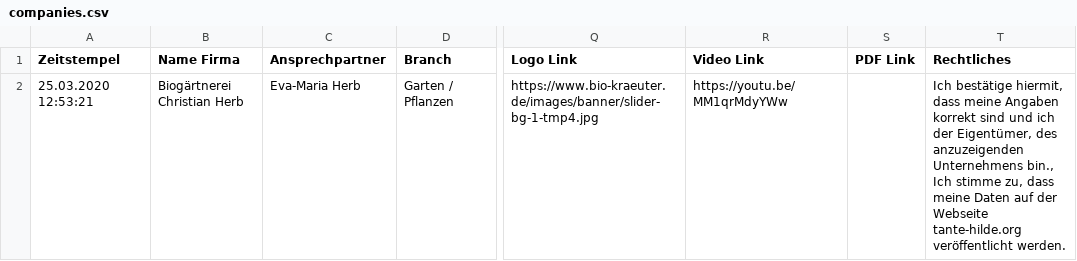
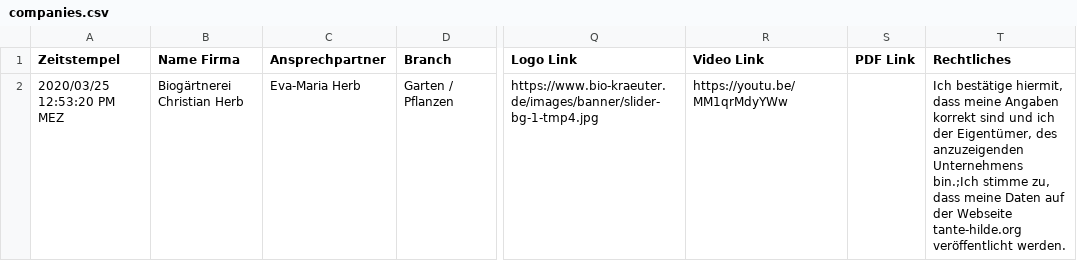
Before and after one commit to marcradziwill/tante-hilde, a CSV file: content/companies.csv, drawn as a sheet; only a part is shown, gaps mark what is left out; the diff covers the shown part only; the diff names each change by its address in the sheet, - before the commit and + after, or states it on an @@ line.

```diff
--- a/content/companies.csv
+++ b/content/companies.csv
-A2 (Zeitstempel): 25.03.2020 12:53:21
+A2 (Zeitstempel): 2020/03/25 12:53:20 PM MEZ
-T2 (Rechtliches): …anzuzeigenden Unternehmens bin., Ich stimme zu,…
+T2 (Rechtliches): …anzuzeigenden Unternehmens bin.;Ich stimme zu,…
```
Also changed, not shown: 1 added row elsewhere in this file, 10 other files.
